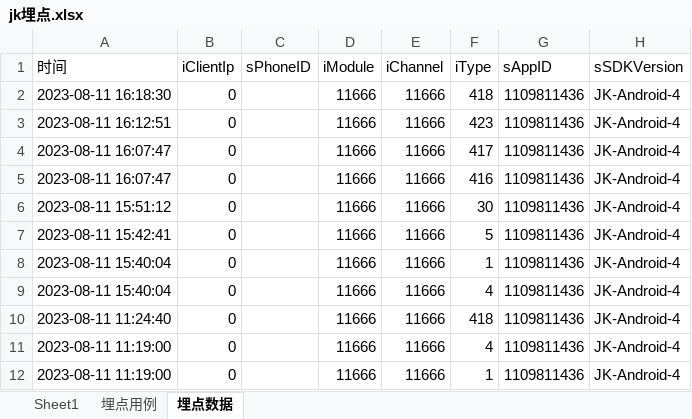
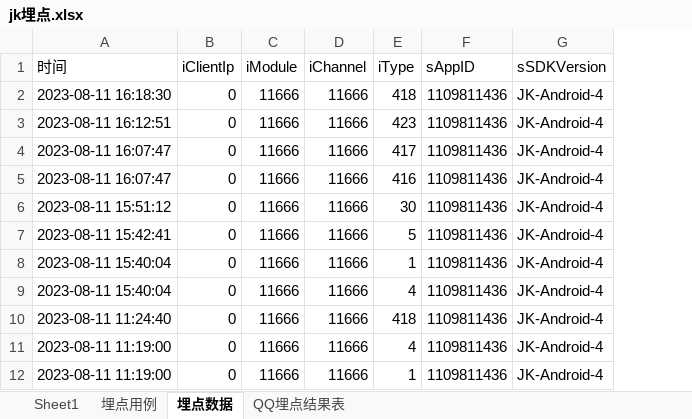
Before and after one commit to zhengsiy/Buried-point-testing, an Excel workbook: jk埋点.xlsx, sheet 埋点数据, drawn as a sheet; only a part is shown; values as stored, in another font and other column widths than the file's, no borders; the diff names each change by its address in the sheet, - before the commit and + after, or states it on an @@ line.

```diff
--- a/jk埋点.xlsx (sheet 埋点数据)
+++ b/jk埋点.xlsx (sheet 埋点数据)
+sheet tab: QQ埋点结果表
-column C (sPhoneID), empty
```
Also changed, not shown: 1 other file.
